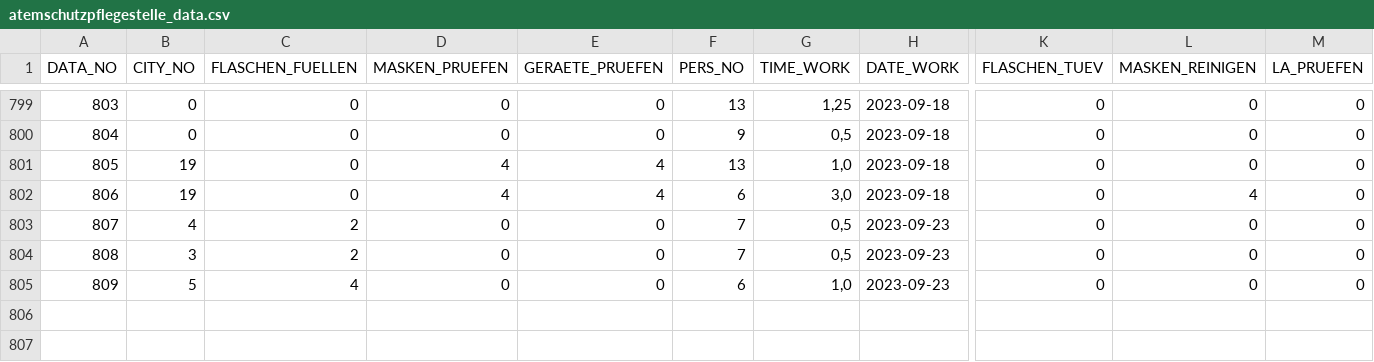
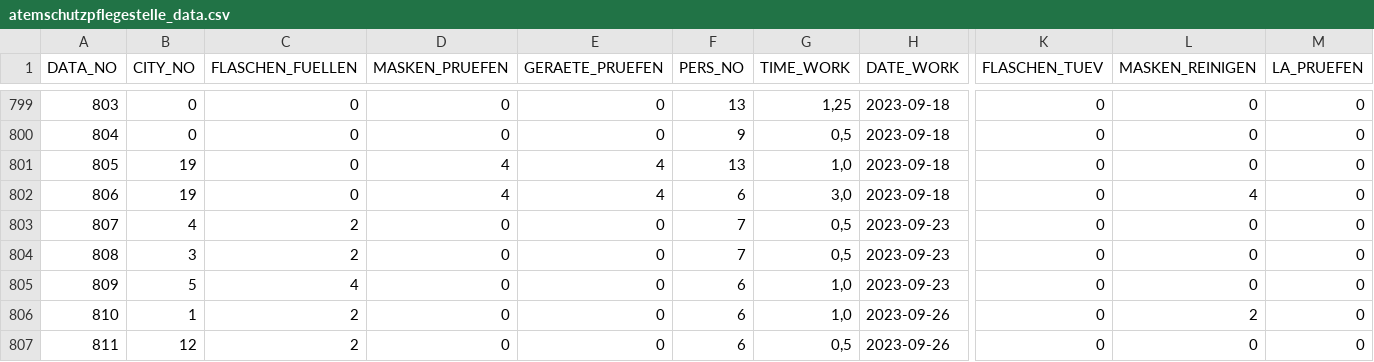
Before and after one commit to MichaelBehringer/AtemschutzDataBackup, a CSV file: atemschutzpflegestelle_data.csv, drawn as a sheet; only a part is shown, gaps mark what is left out; rows hold the shown columns only; the diff names each change by its address in the sheet, - before the commit and + after, or states it on an @@ line.

```diff
--- a/atemschutzpflegestelle_data.csv
+++ b/atemschutzpflegestelle_data.csv
+row 806: 810 | 1 | 2 | 0 | 0 | 6 | 1,0 | 2023-09-26 | 0 | 2 | 0
+row 807: 811 | 12 | 2 | 0 | 0 | 6 | 0,5 | 2023-09-26 | 0 | 0 | 0
```
Also changed, not shown: atemschutzpflegestelle_nr.csv.
